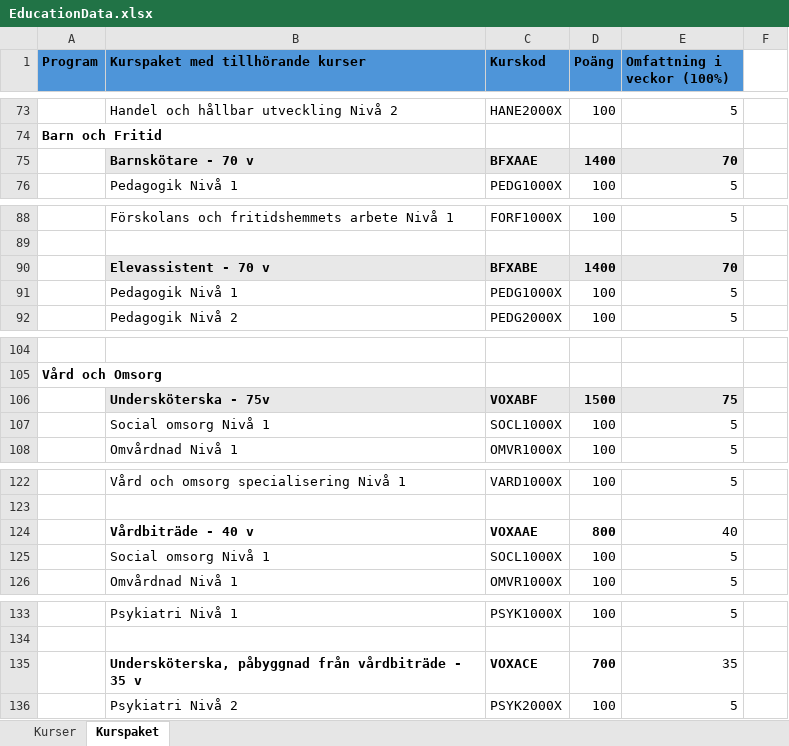
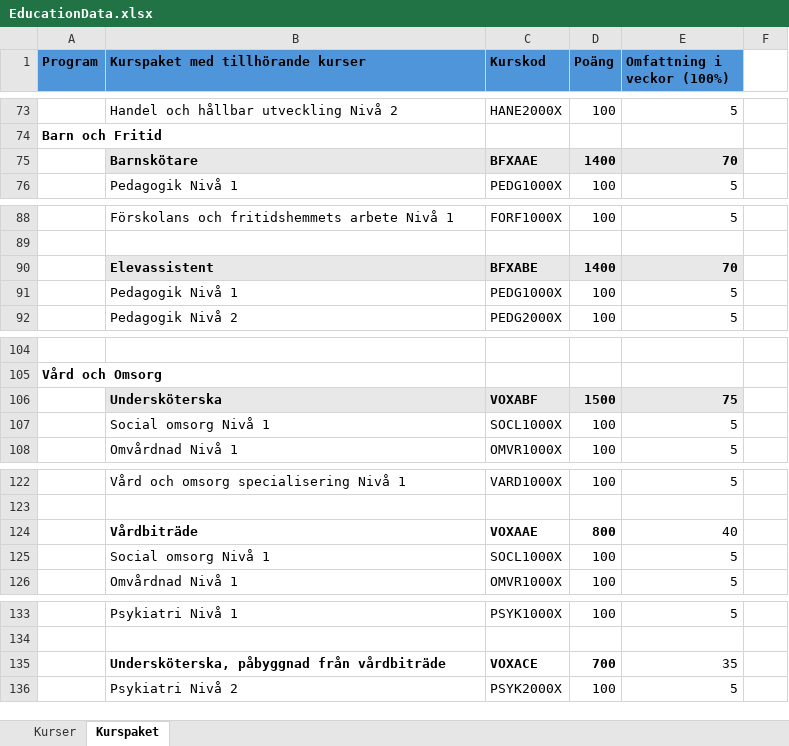
Before and after one commit to rgxcool/full_upwork, an Excel workbook: backend/scripts/EducationData.xlsx, sheet Kurspaket, drawn as a sheet; only a part is shown, gaps mark what is left out; values as stored, in another font and other column widths than the file's, no borders; the diff covers the shown part only; the diff names each change by its address in the sheet, - before the commit and + after, or states it on an @@ line.

```diff
--- a/backend/scripts/EducationData.xlsx (sheet Kurspaket)
+++ b/backend/scripts/EducationData.xlsx (sheet Kurspaket)
-B75 (Kurspaket med tillhörande kurser): Barnskötare - 70 v
+B75 (Kurspaket med tillhörande kurser): Barnskötare
-B90 (Kurspaket med tillhörande kurser): Elevassistent - 70 v
+B90 (Kurspaket med tillhörande kurser): Elevassistent
-B106 (Kurspaket med tillhörande kurser): Undersköterska - 75v
+B106 (Kurspaket med tillhörande kurser): Undersköterska
-B124 (Kurspaket med tillhörande kurser): Vårdbiträde - 40 v
+B124 (Kurspaket med tillhörande kurser): Vårdbiträde
-B135 (Kurspaket med tillhörande kurser): …från vårdbiträde - 35 v
+B135 (Kurspaket med tillhörande kurser): …från vårdbiträde
```
Also changed, not shown: 10 edited cells elsewhere in this sheet, sheet Kurser, backend/docs/Kurser och kurspaket GY25.xlsx, 12 other files.
